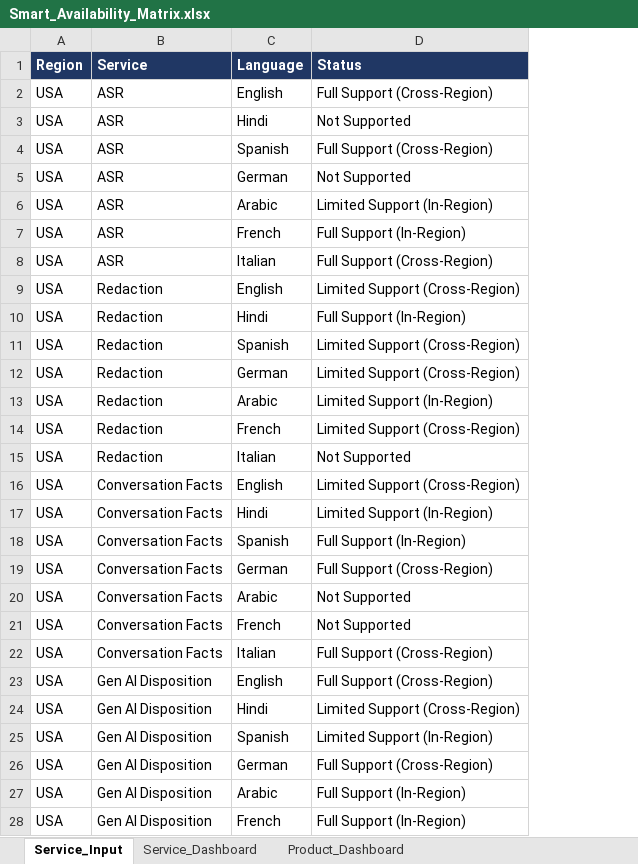
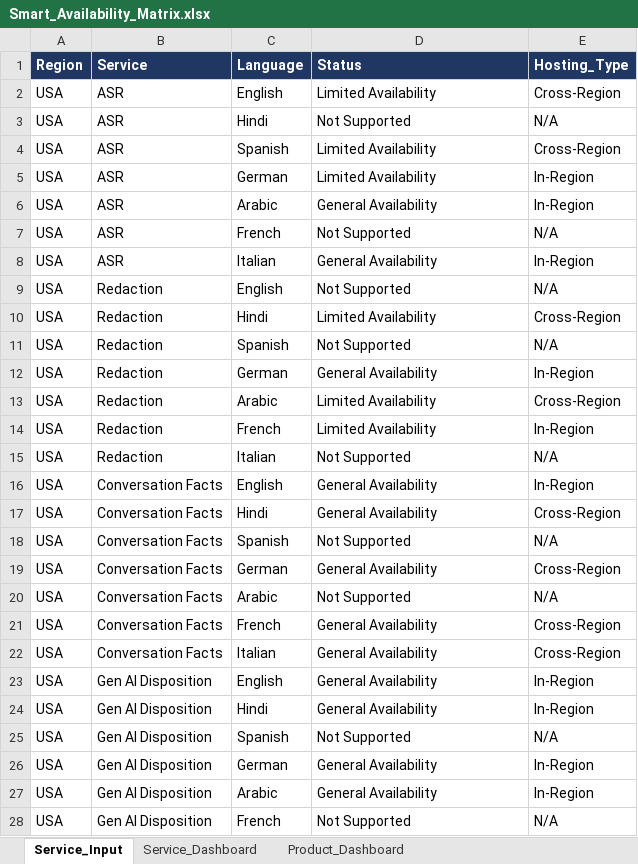
Before and after one commit to jiteshagarwal/Product-Language-Matrix, an Excel workbook: Product Language Matrix/Smart_Availability_Matrix.xlsx, sheet Service_Input, drawn as a sheet; only a part is shown; values as stored, in another font and other column widths than the file's, no borders; the diff covers the shown part only; the diff names each change by its address in the sheet, - before the commit and + after, or states it on an @@ line.

```diff
--- a/Product Language Matrix/Smart_Availability_Matrix.xlsx (sheet Service_Input)
+++ b/Product Language Matrix/Smart_Availability_Matrix.xlsx (sheet Service_Input)
@@ column E (Hosting_Type) unhidden, rows 2-28: Cross-Region | N/A | Cross-Region | In-Region | In-Region | N/A | In-Region | N/A | Cross-Region | N/A | In-Region | Cross-Region | In-Region | N/A | In-Region | Cross-Region | N/A | Cross-Region | N/A | Cross-Region | Cross-Region | In-Region | In-Region | N/A | In-Region | In-Region | N/A @@
-D2 (Status): Full Support (Cross-Region)
+D2 (Status): Limited Availability
-D4 (Status): Full Support (Cross-Region)
+D4 (Status): Limited Availability
-D5 (Status): Not Supported
+D5 (Status): Limited Availability
-D6 (Status): Limited Support (In-Region)
+D6 (Status): General Availability
-D7 (Status): Full Support (In-Region)
+D7 (Status): Not Supported
-D8 (Status): Full Support (Cross-Region)
+D8 (Status): General Availability
-D9 (Status): Limited Support (Cross-Region)
+D9 (Status): Not Supported
-D10 (Status): Full Support (In-Region)
+D10 (Status): Limited Availability
-D11 (Status): Limited Support (Cross-Region)
+D11 (Status): Not Supported
-D12 (Status): Limited Support (Cross-Region)
+D12 (Status): General Availability
-D13 (Status): Limited Support (In-Region)
+D13 (Status): Limited Availability
-D14 (Status): Limited Support (Cross-Region)
+D14 (Status): Limited Availability
-D16 (Status): Limited Support (Cross-Region)
+D16 (Status): General Availability
-D17 (Status): Limited Support (In-Region)
+D17 (Status): General Availability
-D18 (Status): Full Support (In-Region)
+D18 (Status): Not Supported
-D19 (Status): Full Support (Cross-Region)
+D19 (Status): General Availability
-D21 (Status): Not Supported
+D21 (Status): General Availability
-D22:D23 (Status): Full Support (Cross-Region)
+D22:D23 (Status): General Availability
-D24 (Status): Limited Support (Cross-Region)
+D24 (Status): General Availability
-D25 (Status): Limited Support (In-Region)
+D25 (Status): Not Supported
-D26 (Status): Full Support (Cross-Region)
+D26 (Status): General Availability
-D27 (Status): Full Support (In-Region)
+D27 (Status): General Availability
-D28 (Status): Full Support (In-Region)
+D28 (Status): Not Supported
```
Also changed, not shown: 334 edited cells elsewhere in this sheet, sheet Service_Dashboard, sheet Product_Dashboard, hidden cells, 1 other file.
